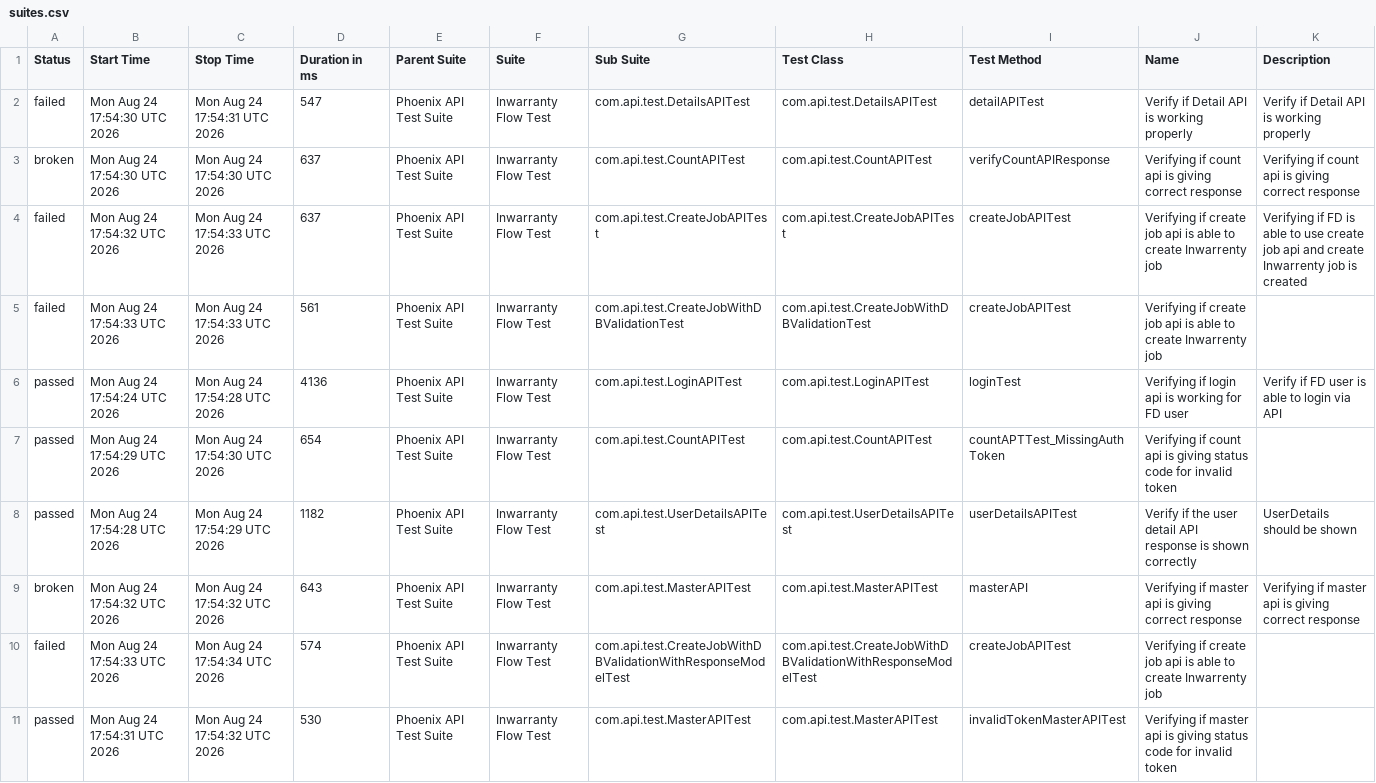
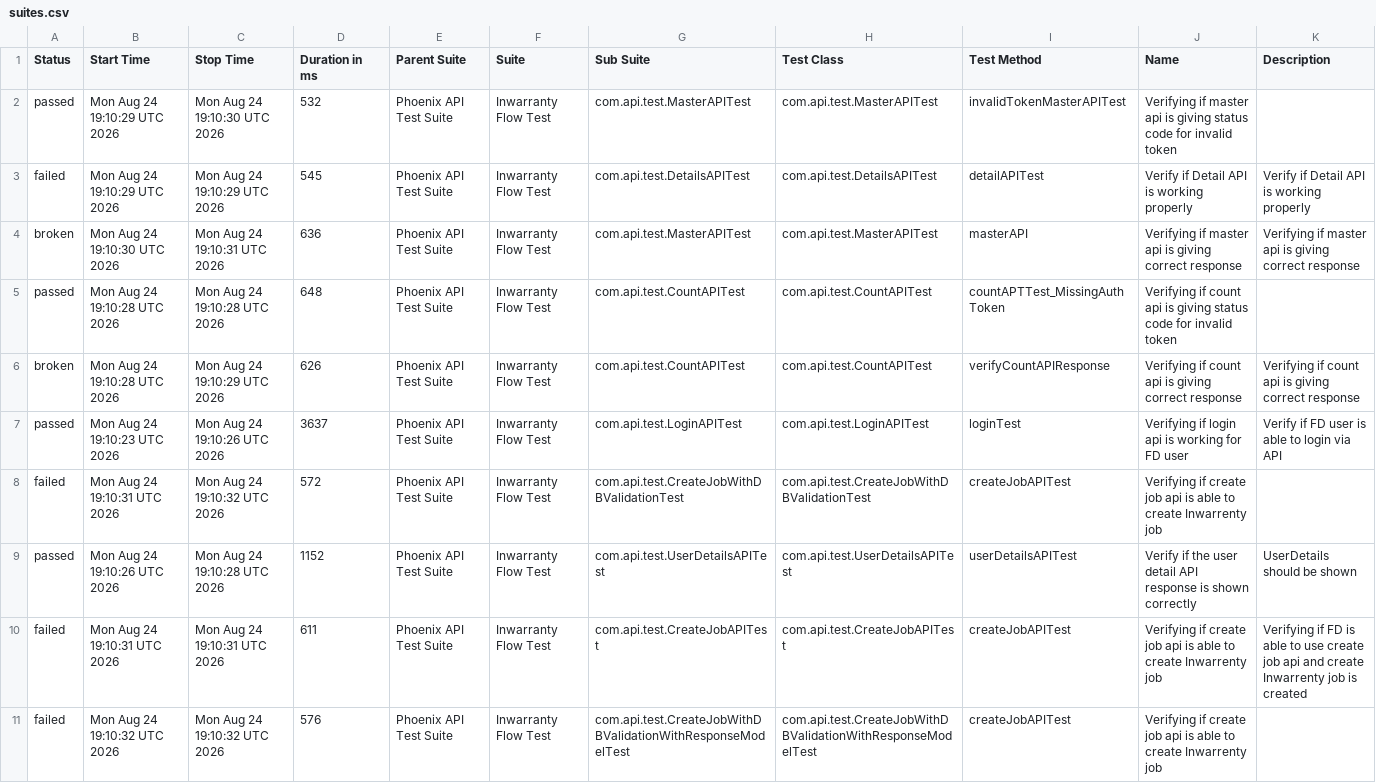
Before and after one commit to manasi7830/PhoneixTestAutomationFramework, a CSV file: data/suites.csv, drawn as a sheet; removed rows and columns are numbered as before the commit, all else as after; the diff names each change by its address in the sheet, - before the commit and + after, or states it on an @@ line.

```diff
--- a/data/suites.csv
+++ b/data/suites.csv
+row 2: passed | Mon Aug 24 19:10:29 UTC 2026 | Mon Aug 24 19:10:30 UTC 2026 | 532 | Phoenix API Test Suite | Inwarranty Flow Test | com.api.test.MasterAPITest | com.api.test.MasterAPITest | invalidTokenMasterAPITest | Verifying if master api is giving status code for invalid token
-B3 (Start Time): Mon Aug 24 17:54:30 UTC 2026
+B3 (Start Time): Mon Aug 24 19:10:29 UTC 2026
-C3 (Stop Time): Mon Aug 24 17:54:31 UTC 2026
+C3 (Stop Time): Mon Aug 24 19:10:29 UTC 2026
-D3 (Duration in ms): 547
+D3 (Duration in ms): 545
+row 4: broken | Mon Aug 24 19:10:30 UTC 2026 | Mon Aug 24 19:10:31 UTC 2026 | 636 | Phoenix API Test Suite | Inwarranty Flow Test | com.api.test.MasterAPITest | com.api.test.MasterAPITest | masterAPI | Verifying if master api is giving correct response | Verifying if master api is giving correct response
+row 5: passed | Mon Aug 24 19:10:28 UTC 2026 | Mon Aug 24 19:10:28 UTC 2026 | 648 | Phoenix API Test Suite | Inwarranty Flow Test | com.api.test.CountAPITest | com.api.test.CountAPITest | countAPTTest_MissingAuthToken | Verifying if count api is giving status code for invalid token
-B6 (Start Time): Mon Aug 24 17:54:30 UTC 2026
+B6 (Start Time): Mon Aug 24 19:10:28 UTC 2026
-C6 (Stop Time): Mon Aug 24 17:54:30 UTC 2026
+C6 (Stop Time): Mon Aug 24 19:10:29 UTC 2026
-D6 (Duration in ms): 637
+D6 (Duration in ms): 626
-row 4: failed | Mon Aug 24 17:54:32 UTC 2026 | Mon Aug 24 17:54:33 UTC 2026 | 637 | Phoenix API Test Suite | Inwarranty Flow Test | com.api.test.CreateJobAPITest | com.api.test.CreateJobAPITest | createJobAPITest | Verifying if create job api is able to create Inwarrenty job | Verifying if FD is able to use create job api and create Inwarrenty job is created
-row 5: failed | Mon Aug 24 17:54:33 UTC 2026 | Mon Aug 24 17:54:33 UTC 2026 | 561 | Phoenix API Test Suite | Inwarranty Flow Test | com.api.test.CreateJobWithDBValidationTest | com.api.test.CreateJobWithDBValidationTest | createJobAPITest | Verifying if create job api is able to create Inwarrenty job
-B7 (Start Time): Mon Aug 24 17:54:24 UTC 2026
+B7 (Start Time): Mon Aug 24 19:10:23 UTC 2026
-C7 (Stop Time): Mon Aug 24 17:54:28 UTC 2026
+C7 (Stop Time): Mon Aug 24 19:10:26 UTC 2026
-D7 (Duration in ms): 4136
+D7 (Duration in ms): 3637
-row 7: passed | Mon Aug 24 17:54:29 UTC 2026 | Mon Aug 24 17:54:30 UTC 2026 | 654 | Phoenix API Test Suite | Inwarranty Flow Test | com.api.test.CountAPITest | com.api.test.CountAPITest | countAPTTest_MissingAuthToken | Verifying if count api is giving status code for invalid token
+row 8: failed | Mon Aug 24 19:10:31 UTC 2026 | Mon Aug 24 19:10:32 UTC 2026 | 572 | Phoenix API Test Suite | Inwarranty Flow Test | com.api.test.CreateJobWithDBValidationTest | com.api.test.CreateJobWithDBValidationTest | createJobAPITest | Verifying if create job api is able to create Inwarrenty job
-B9 (Start Time): Mon Aug 24 17:54:28 UTC 2026
+B9 (Start Time): Mon Aug 24 19:10:26 UTC 2026
-C9 (Stop Time): Mon Aug 24 17:54:29 UTC 2026
+C9 (Stop Time): Mon Aug 24 19:10:28 UTC 2026
-D9 (Duration in ms): 1182
+D9 (Duration in ms): 1152
-row 9: broken | Mon Aug 24 17:54:32 UTC 2026 | Mon Aug 24 17:54:32 UTC 2026 | 643 | Phoenix API Test Suite | Inwarranty Flow Test | com.api.test.MasterAPITest | com.api.test.MasterAPITest | masterAPI | Verifying if master api is giving correct response | Verifying if master api is giving correct response
+row 10: failed | Mon Aug 24 19:10:31 UTC 2026 | Mon Aug 24 19:10:31 UTC 2026 | 611 | Phoenix API Test Suite | Inwarranty Flow Test | com.api.test.CreateJobAPITest | com.api.test.CreateJobAPITest | createJobAPITest | Verifying if create job api is able to create Inwarrenty job | Verifying if FD is able to use create job api and create Inwarrenty job is created
-B11 (Start Time): Mon Aug 24 17:54:33 UTC 2026
+B11 (Start Time): Mon Aug 24 19:10:32 UTC 2026
-C11 (Stop Time): Mon Aug 24 17:54:34 UTC 2026
+C11 (Stop Time): Mon Aug 24 19:10:32 UTC 2026
-D11 (Duration in ms): 574
+D11 (Duration in ms): 576
-row 11: passed | Mon Aug 24 17:54:31 UTC 2026 | Mon Aug 24 17:54:32 UTC 2026 | 530 | Phoenix API Test Suite | Inwarranty Flow Test | com.api.test.MasterAPITest | com.api.test.MasterAPITest | invalidTokenMasterAPITest | Verifying if master api is giving status code for invalid token
```
Also changed, not shown: data/behaviors.csv, 57 other files.
